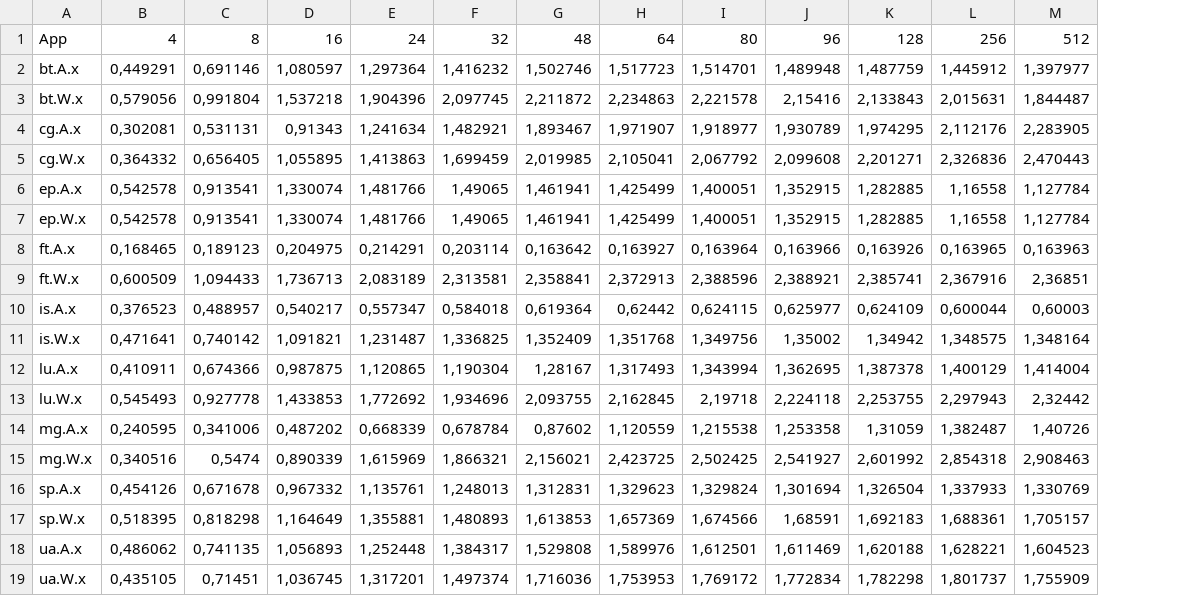
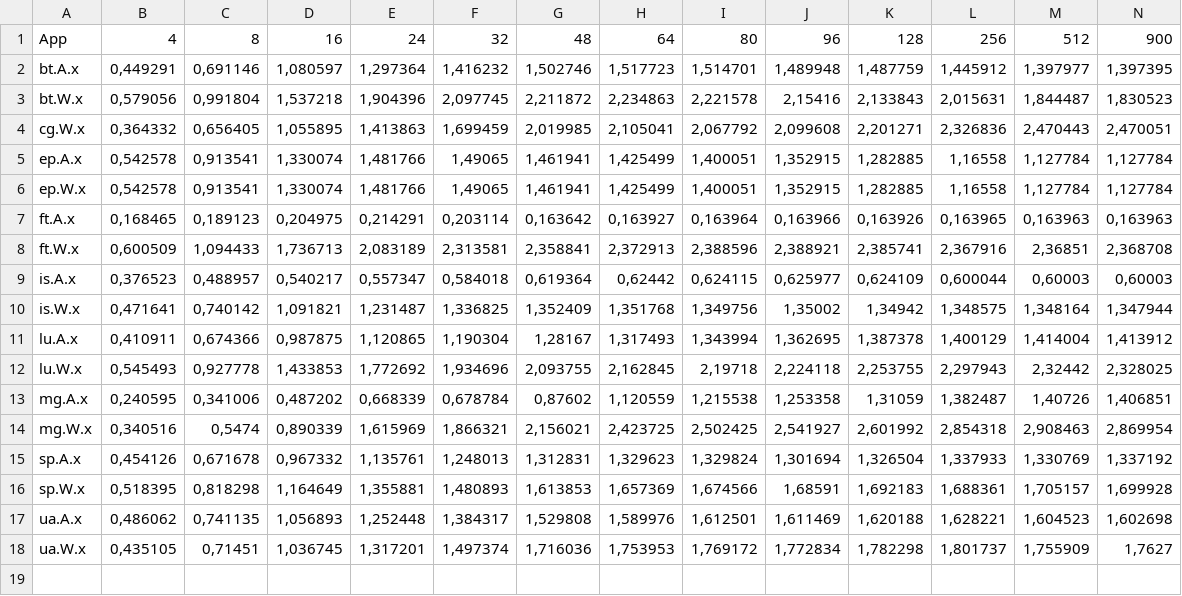
Before and after one commit to EstherAlonso22/tfg, a CSV file: lanzar_jobs/ipc_results_NAS_bigO3.csv, drawn as a sheet; removed rows and columns are numbered as before the commit, all else as after; the diff names each change by its address in the sheet, - before the commit and + after, or states it on an @@ line.

```diff
--- a/lanzar_jobs/ipc_results_NAS_bigO3.csv
+++ b/lanzar_jobs/ipc_results_NAS_bigO3.csv
+column N, rows 1-18: 900 | 1,397395 | 1,830523 | 2,470051 | 1,127784 | 1,127784 | 0,163963 | 2,368708 | 0,60003 | 1,347944 | 1,413912 | 2,328025 | 1,406851 | 2,869954 | 1,337192 | 1,699928 | 1,602698 | 1,7627
-row 4: cg.A.x | 0,302081 | 0,531131 | 0,91343 | 1,241634 | 1,482921 | 1,893467 | 1,971907 | 1,918977 | 1,930789 | 1,974295 | 2,112176 | 2,283905
```
Also changed, not shown: lanzar_jobs/ipc_results_NAS_smallO3.csv, 5 other files.
